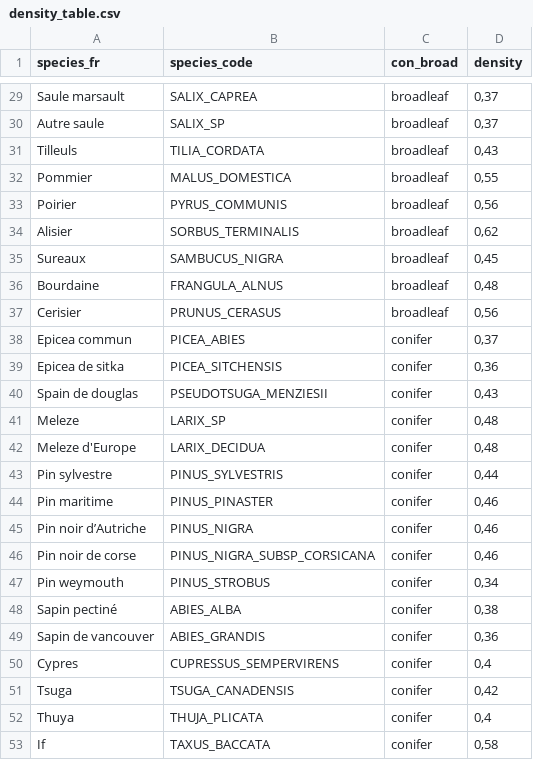
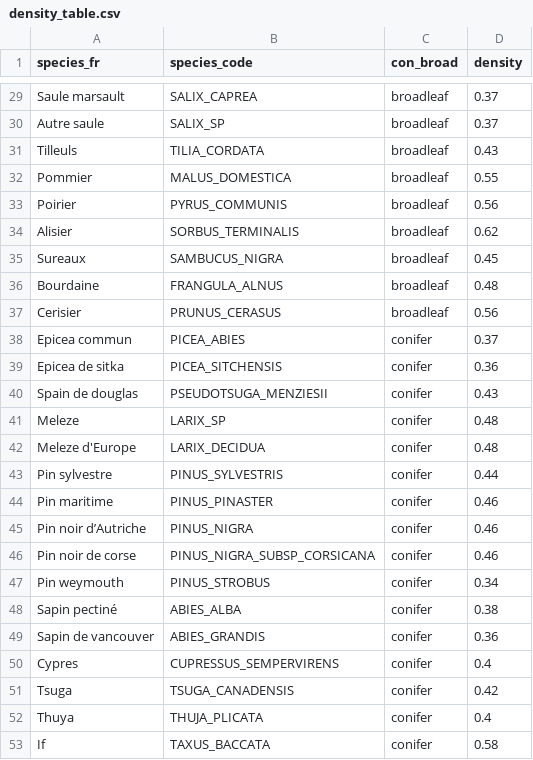
Before and after one commit to GauthierLigot/GCubeR, a CSV file: data-raw/density_table.csv, drawn as a sheet; only a part is shown, gaps mark what is left out; the diff covers the shown part only; the diff names each change by its address in the sheet, - before the commit and + after, or states it on an @@ line.

```diff
--- a/data-raw/density_table.csv
+++ b/data-raw/density_table.csv
-D29:D30 (density): 0,37
+D29:D30 (density): 0.37
-D31 (density): 0,43
+D31 (density): 0.43
-D32 (density): 0,55
+D32 (density): 0.55
-D33 (density): 0,56
+D33 (density): 0.56
-D34 (density): 0,62
+D34 (density): 0.62
-D35 (density): 0,45
+D35 (density): 0.45
-D36 (density): 0,48
+D36 (density): 0.48
-D37 (density): 0,56
+D37 (density): 0.56
-D38 (density): 0,37
+D38 (density): 0.37
-D39 (density): 0,36
+D39 (density): 0.36
-D40 (density): 0,43
+D40 (density): 0.43
-D41:D42 (density): 0,48
+D41:D42 (density): 0.48
-D43 (density): 0,44
+D43 (density): 0.44
-D44:D46 (density): 0,46
+D44:D46 (density): 0.46
-D47 (density): 0,34
+D47 (density): 0.34
-D48 (density): 0,38
+D48 (density): 0.38
-D49 (density): 0,36
+D49 (density): 0.36
-D50 (density): 0,4
+D50 (density): 0.4
-D51 (density): 0,42
+D51 (density): 0.42
-D52 (density): 0,4
+D52 (density): 0.4
-D53 (density): 0,58
+D53 (density): 0.58
```
Also changed, not shown: 27 edited cells elsewhere in this file, 15 other files.
